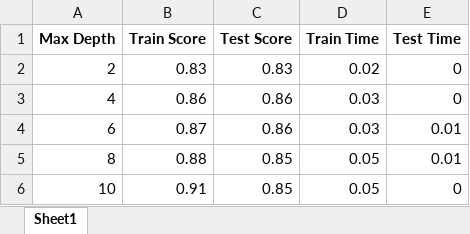
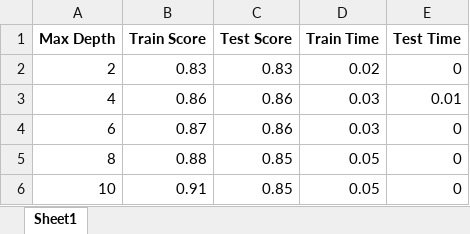
Before and after one commit to sagniksinha/CS7641, an Excel workbook: Data/Bank_churn/Images/DTree_ValidationCurve_MaxDepth.xlsx, sheet Sheet1, drawn as a sheet; values as stored, in another font and other column widths than the file's, no borders; the diff names each change by its address in the sheet, - before the commit and + after, or states it on an @@ line.

```diff
--- a/Data/Bank_churn/Images/DTree_ValidationCurve_MaxDepth.xlsx (sheet Sheet1)
+++ b/Data/Bank_churn/Images/DTree_ValidationCurve_MaxDepth.xlsx (sheet Sheet1)
-E3 (Test Time): 0
+E3 (Test Time): 0.01
-E4:E5 (Test Time): 0.01
+E4:E5 (Test Time): 0
```
Also changed, not shown: Data/Bank_churn/Images/DTree_ValidationCurve_criterion.xlsx, 23 other files.
